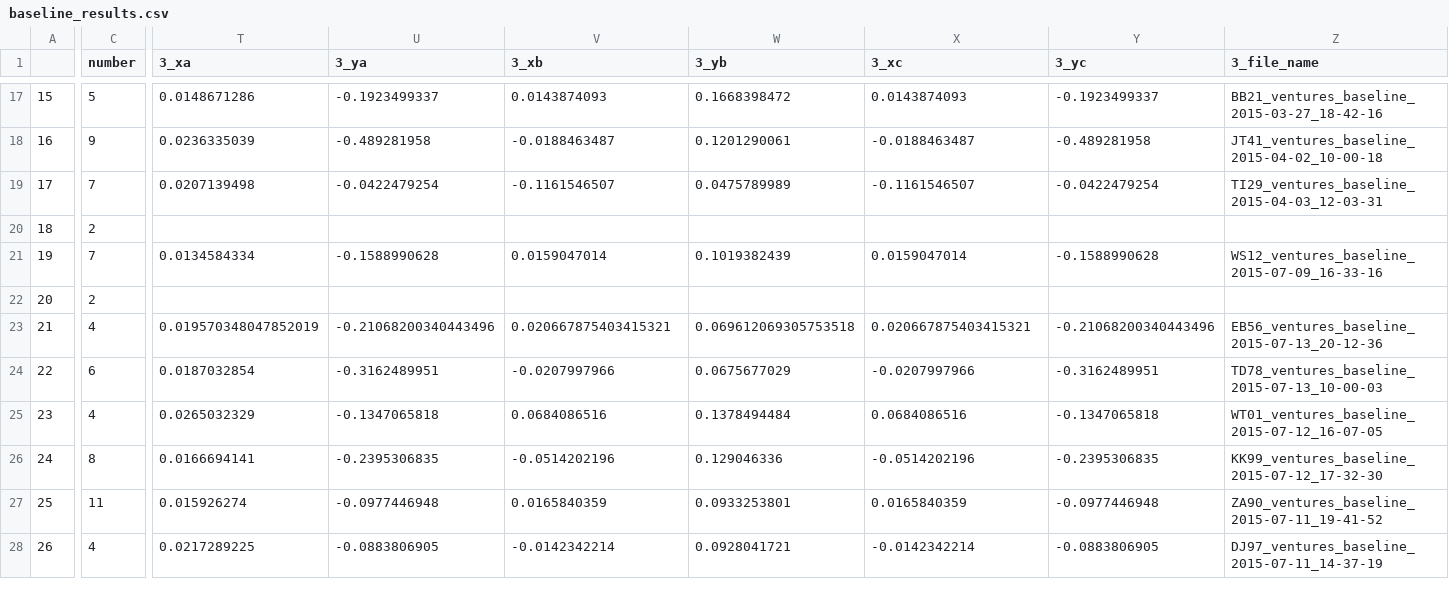
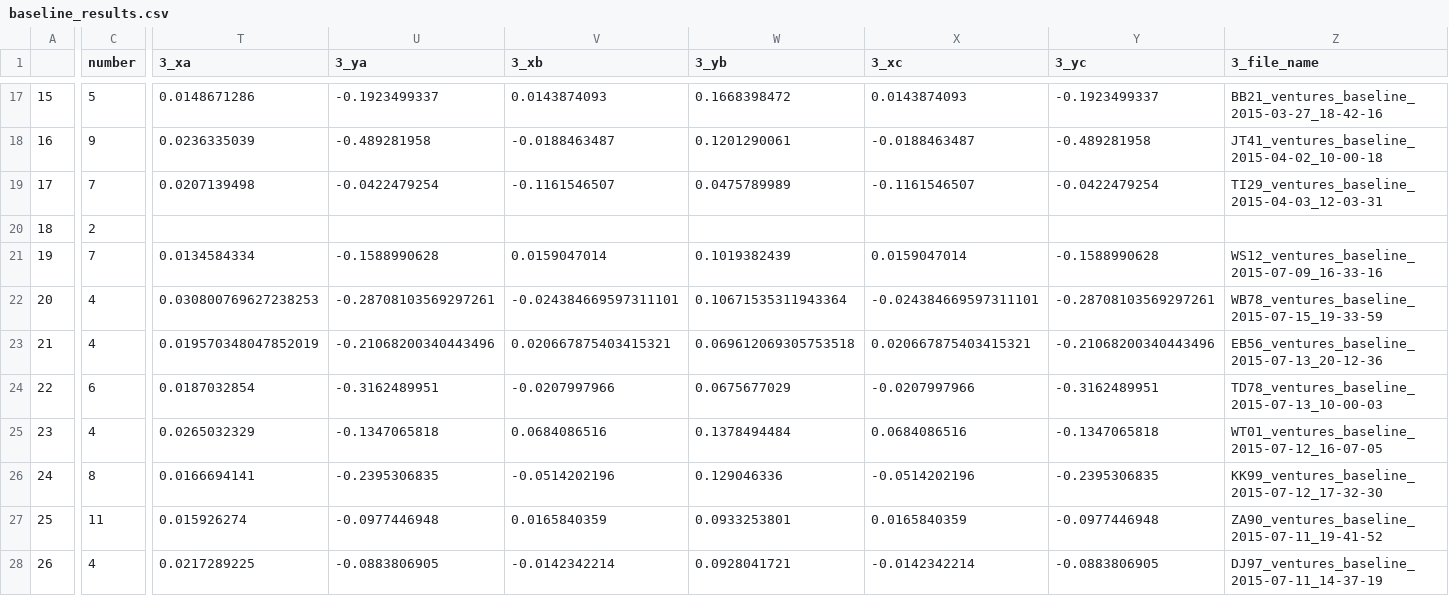
Before and after one commit to BrainTech/openbci, a CSV file: exps/ventures/data/baseline_results.csv, drawn as a sheet; only a part is shown, gaps mark what is left out; the diff covers the shown part only; the diff names each change by its address in the sheet, - before the commit and + after, or states it on an @@ line.

Commit message:
ventures session data

```diff
--- a/exps/ventures/data/baseline_results.csv
+++ b/exps/ventures/data/baseline_results.csv
-C22 (number): 2
+C22 (number): 4
-T22 (3_xa): (empty)
+T22 (3_xa): 0.030800769627238253
-U22 (3_ya): (empty)
+U22 (3_ya): -0.28708103569297261
-V22 (3_xb): (empty)
+V22 (3_xb): -0.024384669597311101
-W22 (3_yb): (empty)
+W22 (3_yb): 0.10671535311943364
-X22 (3_xc): (empty)
+X22 (3_xc): -0.024384669597311101
-Y22 (3_yc): (empty)
+Y22 (3_yc): -0.28708103569297261
-Z22 (3_file_name): (empty)
+Z22 (3_file_name): WB78_ventures_baseline_2015-07-15_19-33-59
```
Also changed, not shown: 9 edited cells elsewhere in this file, exps/ventures/data/calibration_results.csv, exps/ventures/data/calibration_results_2.csv, 2 other files.
